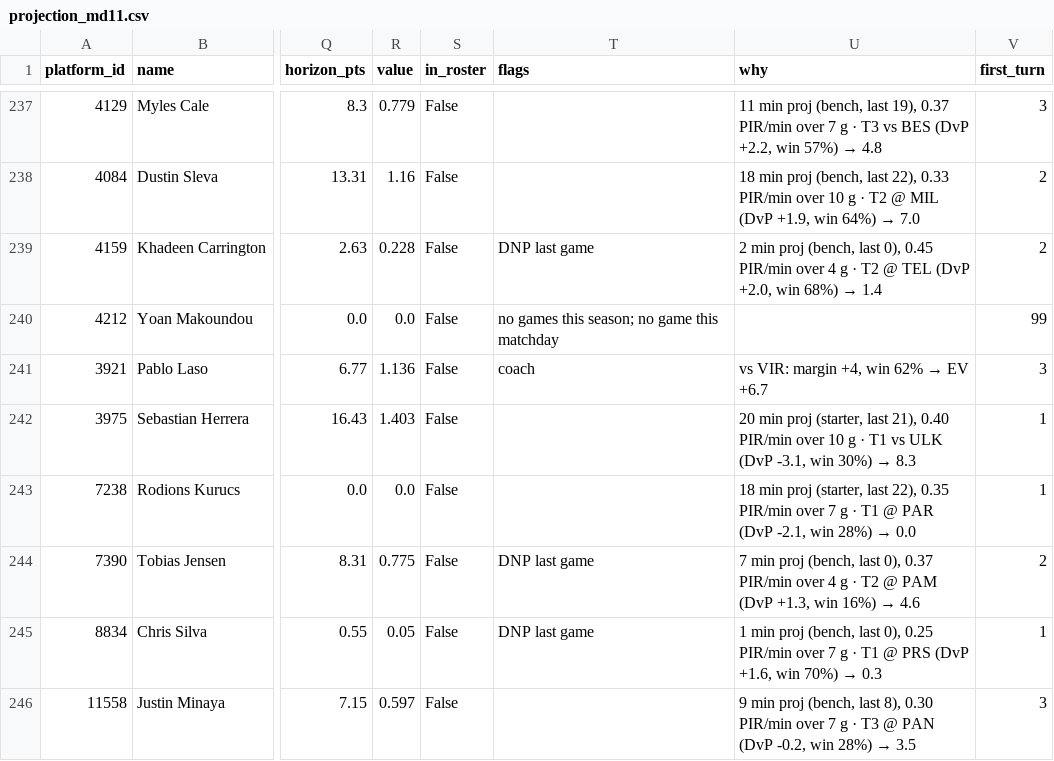
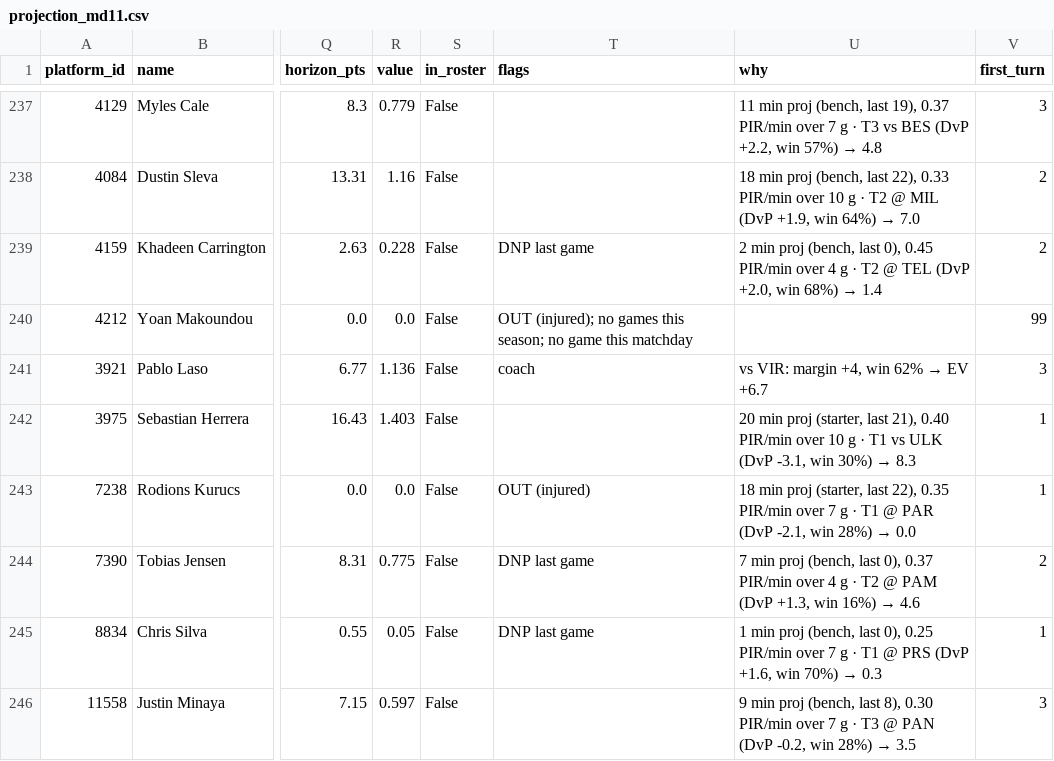
Before and after one commit to ktsiantopoulos/euroleague-fantasy-agent, a CSV file: data/processed/projection_md11.csv, drawn as a sheet; only a part is shown, gaps mark what is left out; the diff covers the shown part only; the diff names each change by its address in the sheet, - before the commit and + after, or states it on an @@ line.

```diff
--- a/data/processed/projection_md11.csv
+++ b/data/processed/projection_md11.csv
-T240 (flags): no games…
+T240 (flags): OUT (injured); no games…
-T243 (flags): (empty)
+T243 (flags): OUT (injured)
```
Also changed, not shown: 33 edited cells elsewhere in this file, data/external/fantasyedge_players.csv, data/prices/md_11.csv, 13 other files.
